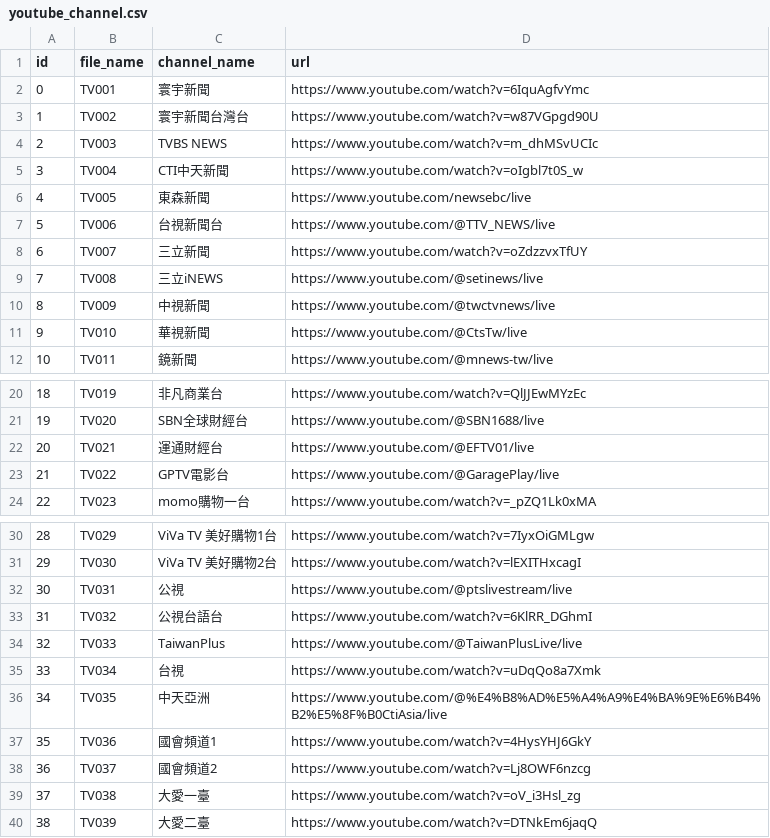
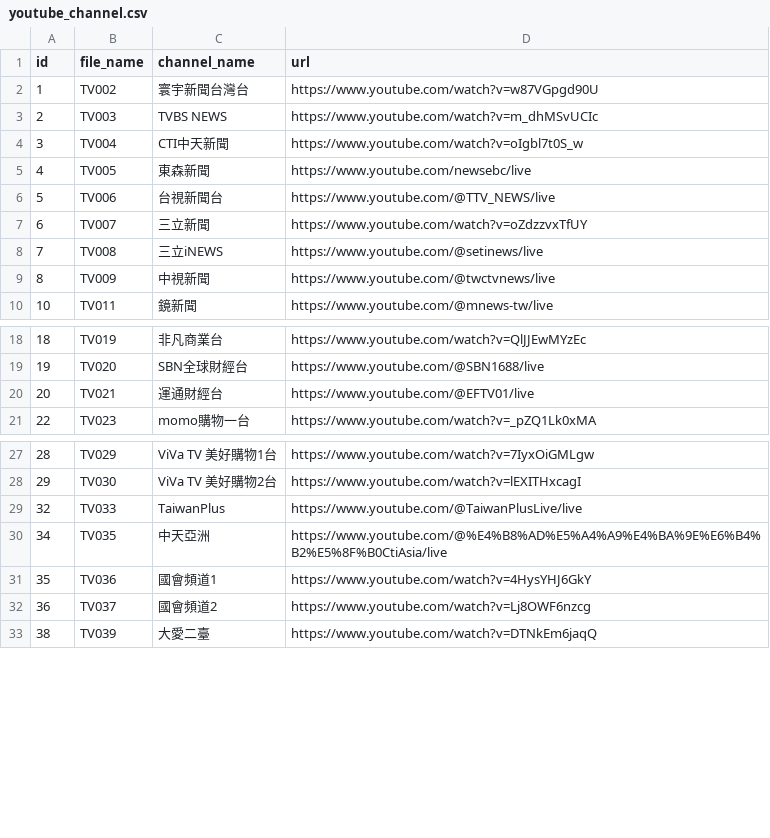
Before and after one commit to 30150563/YouTube_to_m3u, a CSV file: scripts/youtube_channel.csv, drawn as a sheet; only a part is shown, gaps mark what is left out; the diff names each change by its address in the sheet, - before the commit and + after, or states it on an @@ line.

Commit message:
Update youtube_channel.csv

```diff
--- a/scripts/youtube_channel.csv
+++ b/scripts/youtube_channel.csv
-row 2: 0 | TV001 | 寰宇新聞 | https://www.youtube.com/watch?v=6IquAgfvYmc
-row 11: 9 | TV010 | 華視新聞 | https://www.youtube.com/@CtsTw/live
-row 23: 21 | TV022 | GPTV電影台 | https://www.youtube.com/@GaragePlay/live
-row 32: 30 | TV031 | 公視 | https://www.youtube.com/@ptslivestream/live
-row 33: 31 | TV032 | 公視台語台 | https://www.youtube.com/watch?v=6KlRR_DGhmI
-row 35: 33 | TV034 | 台視 | https://www.youtube.com/watch?v=uDqQo8a7Xmk
-row 39: 37 | TV038 | 大愛一臺 | https://www.youtube.com/watch?v=oV_i3Hsl_zg
```
